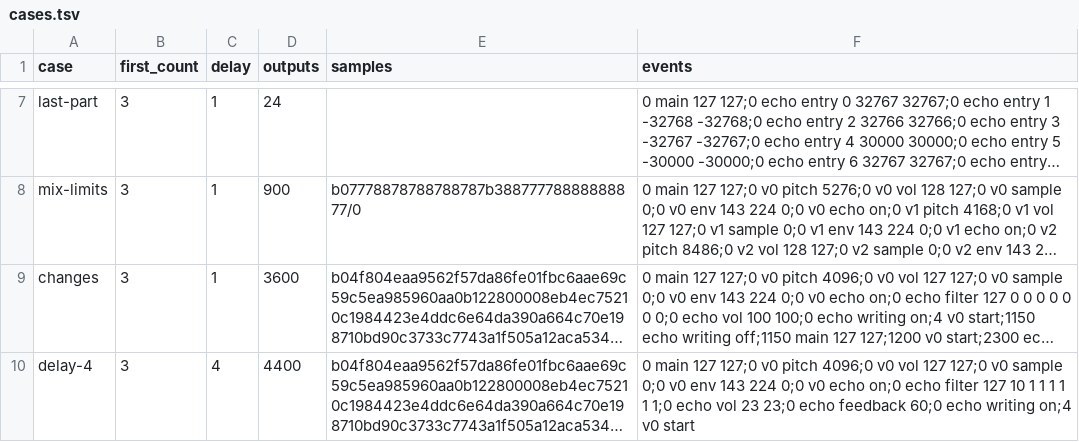
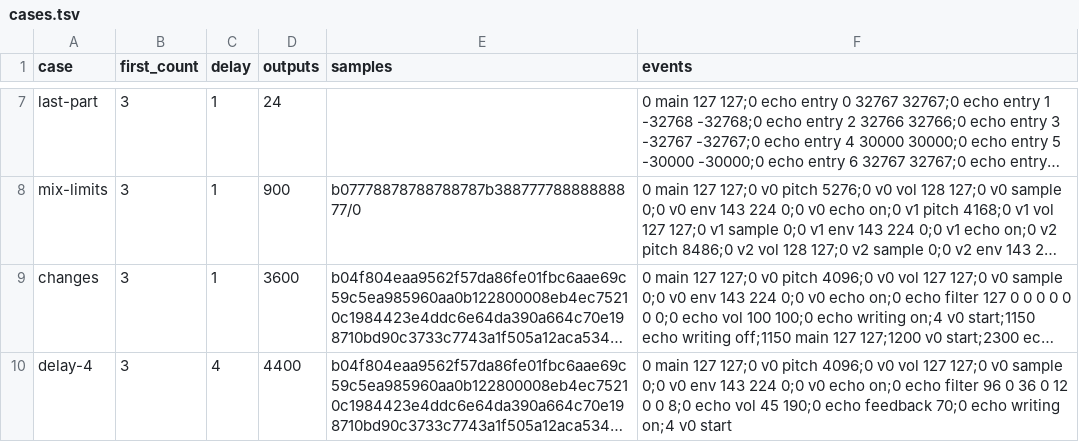
Before and after one commit to clamber-engine/spec, a TSV file: vectors/echo/cases.tsv, drawn as a sheet; only a part is shown, gaps mark what is left out; long unchanged cells end in …; the diff names each change by its address in the sheet, - before the commit and + after, or states it on an @@ line.

```diff
--- a/vectors/echo/cases.tsv
+++ b/vectors/echo/cases.tsv
-F10 (events): …echo filter 127 10 1 1 1 1 1 1;0 echo vol 23 23;0 echo feedback 60;0 echo writing…
+F10 (events): …echo filter 96 0 36 0 12 0 0 8;0 echo vol 45 190;0 echo feedback 70;0 echo writing…
```
Also changed, not shown: vectors/echo/outputs.tsv, 2 other files.
